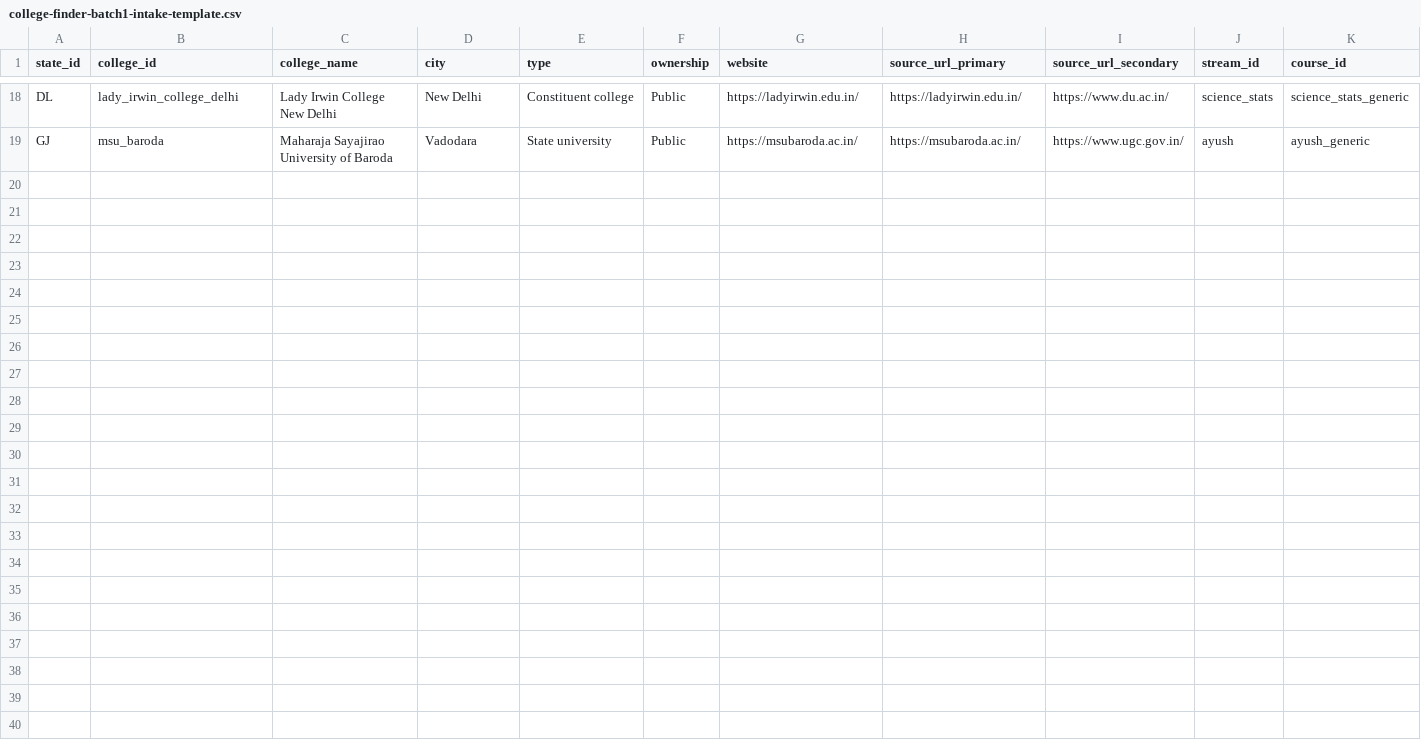
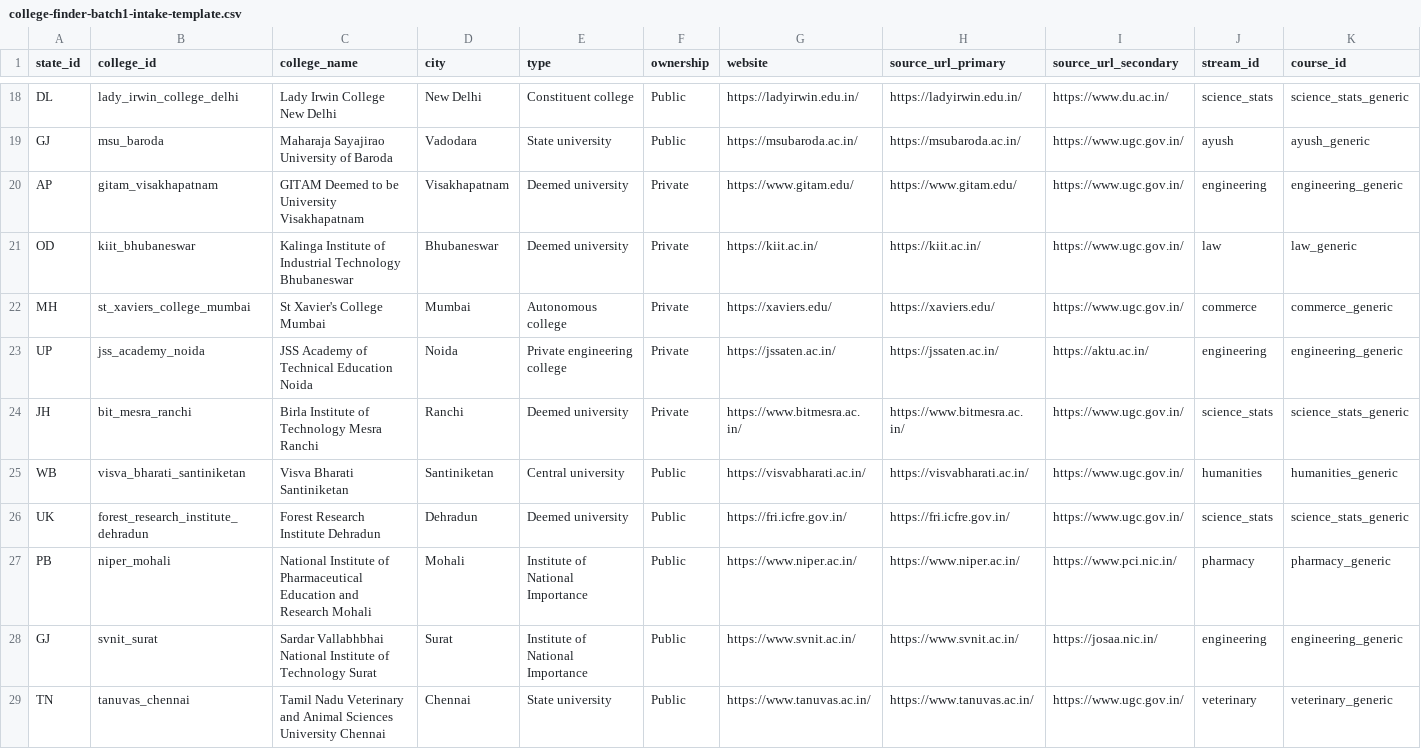
Before and after one commit to Anant2401/Cursor, a CSV file: docs/college-finder-batch1-intake-template.csv, drawn as a sheet; only a part is shown, gaps mark what is left out; rows hold the shown columns only; the diff names each change by its address in the sheet, - before the commit and + after, or states it on an @@ line.

```diff
--- a/docs/college-finder-batch1-intake-template.csv
+++ b/docs/college-finder-batch1-intake-template.csv
+row 20: AP | gitam_visakhapatnam | GITAM Deemed to be University Visakhapatnam | Visakhapatnam | Deemed university | Private | https://www.gitam.edu/ | https://www.gitam.edu/ | https://www.ugc.gov.in/ | engineering | engineering_generic
+row 21: OD | kiit_bhubaneswar | Kalinga Institute of Industrial Technology Bhubaneswar | Bhubaneswar | Deemed university | Private | https://kiit.ac.in/ | https://kiit.ac.in/ | https://www.ugc.gov.in/ | law | law_generic
+row 22: MH | st_xaviers_college_mumbai | St Xavier's College Mumbai | Mumbai | Autonomous college | Private | https://xaviers.edu/ | https://xaviers.edu/ | https://www.ugc.gov.in/ | commerce | commerce_generic
+row 23: UP | jss_academy_noida | JSS Academy of Technical Education Noida | Noida | Private engineering college | Private | https://jssaten.ac.in/ | https://jssaten.ac.in/ | https://aktu.ac.in/ | engineering | engineering_generic
+row 24: JH | bit_mesra_ranchi | Birla Institute of Technology Mesra Ranchi | Ranchi | Deemed university | Private | https://www.bitmesra.ac.in/ | https://www.bitmesra.ac.in/ | https://www.ugc.gov.in/ | science_stats | science_stats_generic
+row 25: WB | visva_bharati_santiniketan | Visva Bharati Santiniketan | Santiniketan | Central university | Public | https://visvabharati.ac.in/ | https://visvabharati.ac.in/ | https://www.ugc.gov.in/ | humanities | humanities_generic
+row 26: UK | forest_research_institute_dehradun | Forest Research Institute Dehradun | Dehradun | Deemed university | Public | https://fri.icfre.gov.in/ | https://fri.icfre.gov.in/ | https://www.ugc.gov.in/ | science_stats | science_stats_generic
+row 27: PB | niper_mohali | National Institute of Pharmaceutical Education and Research Mohali | Mohali | Institute of National Importance | Public | https://www.niper.ac.in/ | https://www.niper.ac.in/ | https://www.pci.nic.in/ | pharmacy | pharmacy_generic
+row 28: GJ | svnit_surat | Sardar Vallabhbhai National Institute of Technology Surat | Surat | Institute of National Importance | Public | https://www.svnit.ac.in/ | https://www.svnit.ac.in/ | https://josaa.nic.in/ | engineering | engineering_generic
+row 29: TN | tanuvas_chennai | Tamil Nadu Veterinary and Animal Sciences University Chennai | Chennai | State university | Public | https://www.tanuvas.ac.in/ | https://www.tanuvas.ac.in/ | https://www.ugc.gov.in/ | veterinary | veterinary_generic
```
Also changed, not shown: 28 other files.
